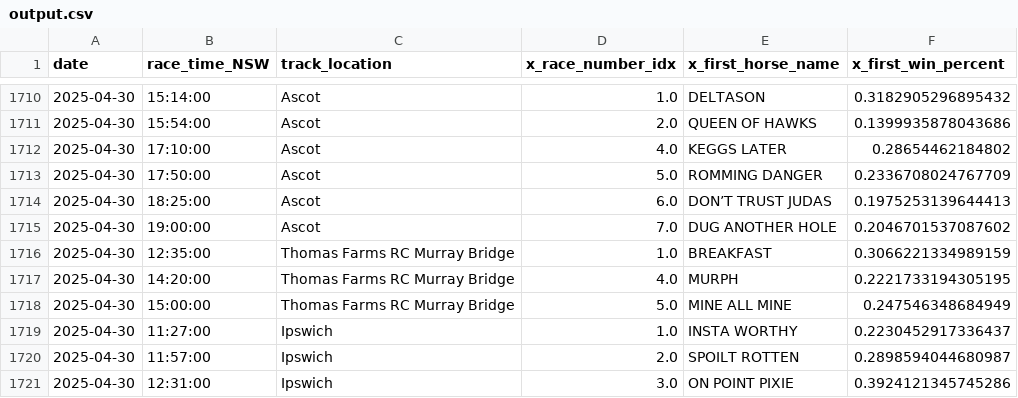
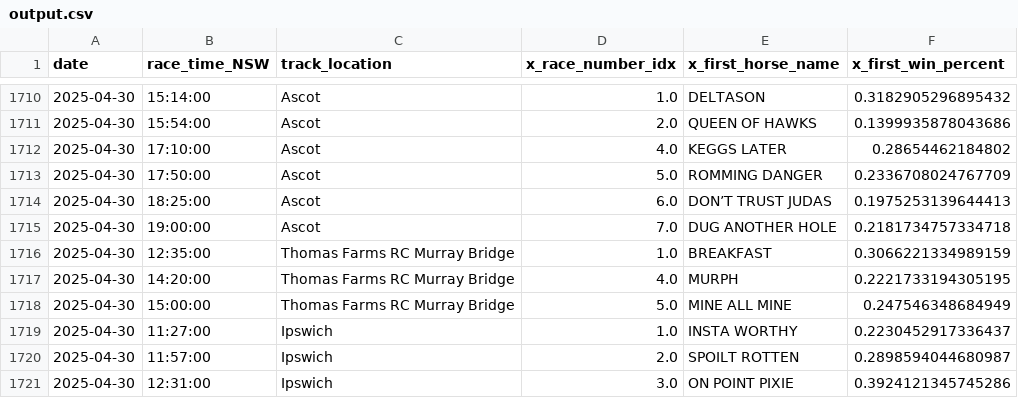
Before and after one commit to jazperd/Racing-Data, a CSV file: output.csv, drawn as a sheet; only a part is shown, gaps mark what is left out.

Commit message:
Update output.csv with latest data

```diff
--- a/output.csv
+++ b/output.csv
@@ -1714,3 +1714,3 @@ date,race_time_NSW,track_location,x_race_number_idx,x_first_horse_name,x_first_w
 2025-04-30,18:25:00,Ascot,6.0,DON’T TRUST JUDAS,0.1975253139644413
-2025-04-30,19:00:00,Ascot,7.0,DUG ANOTHER HOLE,0.2046701537087602
+2025-04-30,19:00:00,Ascot,7.0,DUG ANOTHER HOLE,0.2181734757334718
 2025-04-30,12:35:00,Thomas Farms RC Murray Bridge,1.0,BREAKFAST,0.3066221334989159
```
